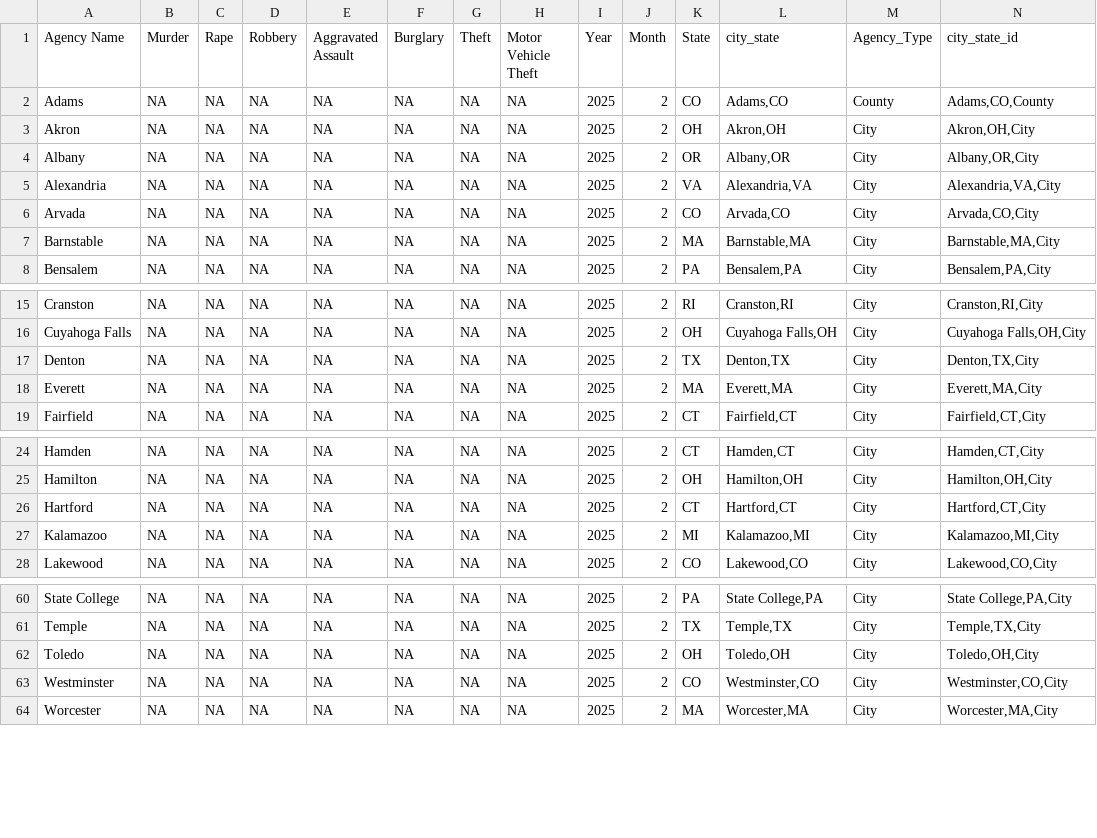
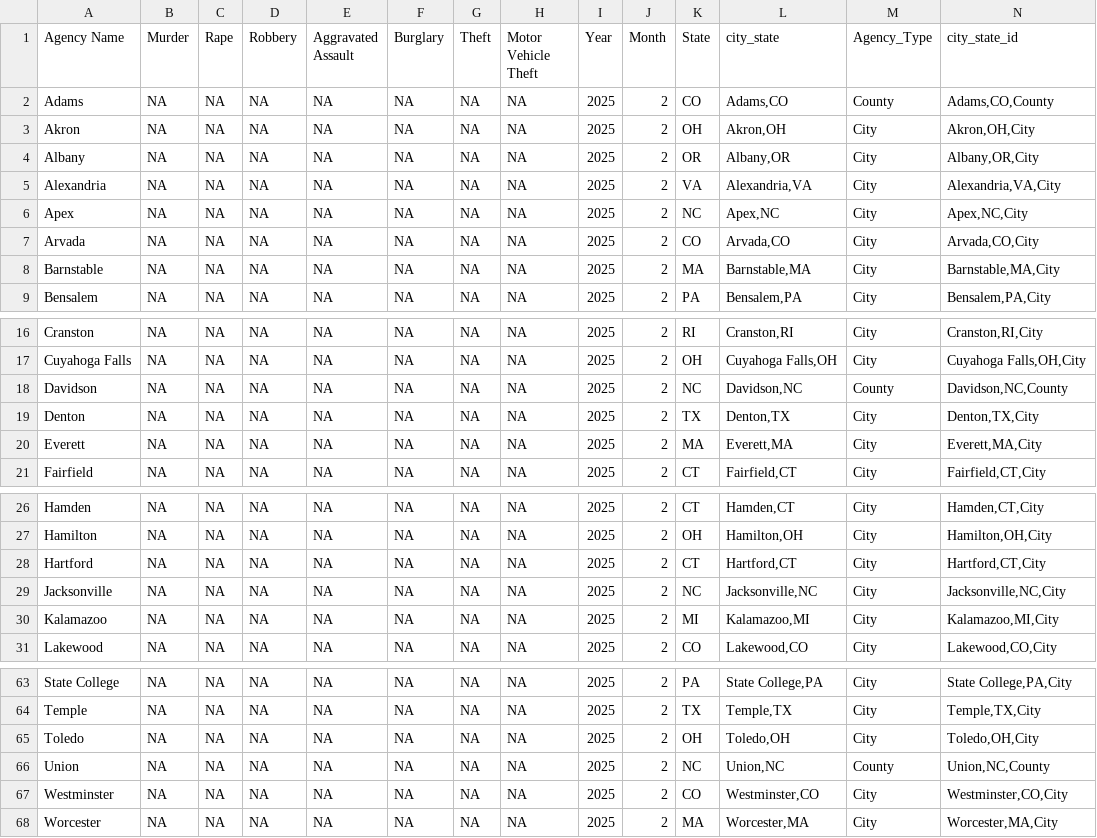
Before and after one commit to AH-Datalytics/rtci, a CSV file: scripts/auditing/archive/missing_current_feb_25.csv, drawn as a sheet; only a part is shown, gaps mark what is left out; the diff names each change by its address in the sheet, - before the commit and + after, or states it on an @@ line.

```diff
--- a/scripts/auditing/archive/missing_current_feb_25.csv
+++ b/scripts/auditing/archive/missing_current_feb_25.csv
+row 6: Apex | NA | NA | NA | NA | NA | NA | NA | 2025 | 2 | NC | Apex,NC | City | Apex,NC,City
+row 18: Davidson | NA | NA | NA | NA | NA | NA | NA | 2025 | 2 | NC | Davidson,NC | County | Davidson,NC,County
+row 29: Jacksonville | NA | NA | NA | NA | NA | NA | NA | 2025 | 2 | NC | Jacksonville,NC | City | Jacksonville,NC,City
+row 66: Union | NA | NA | NA | NA | NA | NA | NA | 2025 | 2 | NC | Union,NC | County | Union,NC,County
```
Also changed, not shown: data/archive/feb_25_agencies.csv, data/sample_cities.csv, 7 other files.
